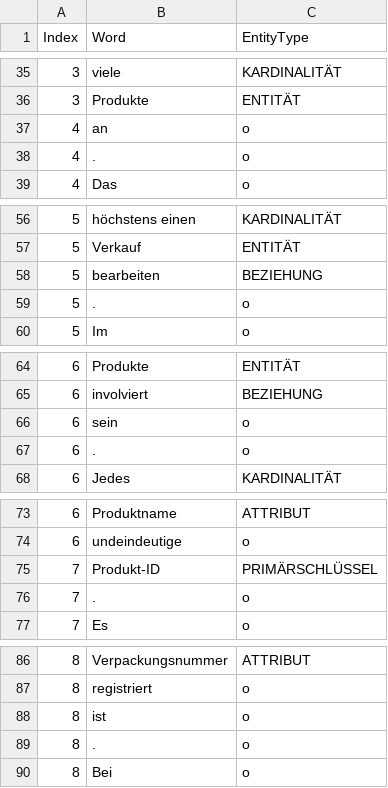
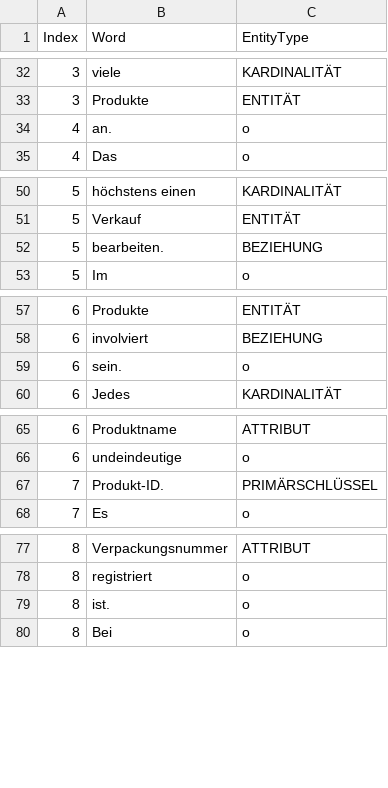
Before and after one commit to vaihunthan25/Projekt, a CSV file: model_based/keras/output_modified1.csv, drawn as a sheet; only a part is shown, gaps mark what is left out; the diff covers the shown part only.

```diff
--- a/model_based/keras/output_modified1.csv
+++ b/model_based/keras/output_modified1.csv
@@ -36,4 +33,3 @@ Index,Word,EntityType
 3,Produkte,ENTITÄT
-4,an,o
-4,.,o
+4,an.,o
 4,Das,o
@@ -57,4 +51,3 @@ Index,Word,EntityType
 5,Verkauf,ENTITÄT
-5,bearbeiten,BEZIEHUNG
-5,.,o
+5,bearbeiten.,BEZIEHUNG
 5,Im,o
@@ -65,4 +58,3 @@ Index,Word,EntityType
 6,involviert,BEZIEHUNG
-6,sein,o
-6,.,o
+6,sein.,o
 6,Jedes,KARDINALITÄT
@@ -74,4 +66,3 @@ Index,Word,EntityType
 6,undeindeutige,o
-7,Produkt-ID,PRIMÄRSCHLÜSSEL
-7,.,o
+7,Produkt-ID.,PRIMÄRSCHLÜSSEL
 7,Es,o
@@ -87,4 +78,3 @@ Index,Word,EntityType
 8,registriert,o
-8,ist,o
-8,.,o
+8,ist.,o
 8,Bei,o
```
Also changed, not shown: 9 removed rows and 9 edited cells elsewhere in this file, 21 other files.
